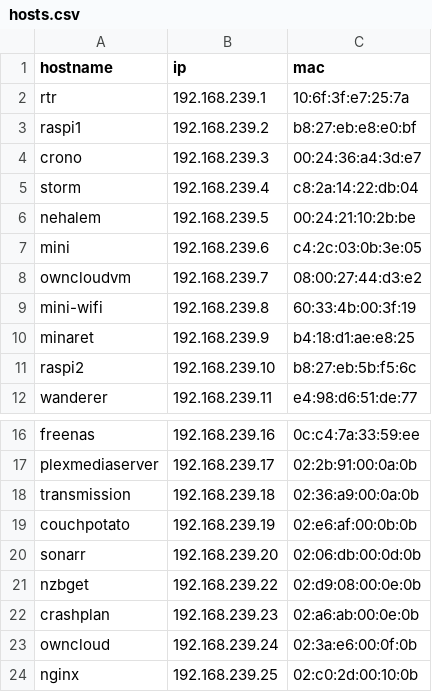
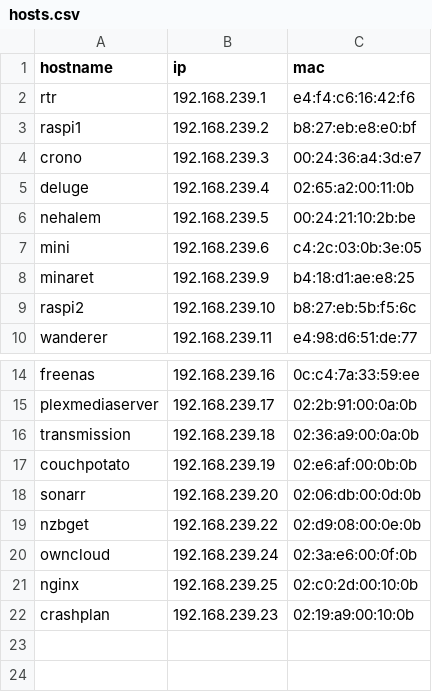
Before and after one commit to nlopez/homenet, a CSV file: hosts.csv, drawn as a sheet; only a part is shown, gaps mark what is left out.

Commit message:
update router; add deluge; remove storm

```diff
--- a/hosts.csv
+++ b/hosts.csv
@@ -1,10 +1,8 @@
 hostname,ip,mac
-rtr,192.168.239.1,10:6f:3f:e7:25:7a
+rtr,192.168.239.1,e4:f4:c6:16:42:f6
 raspi1,192.168.239.2,b8:27:eb:e8:e0:bf
 crono,192.168.239.3,00:24:36:a4:3d:e7
-storm,192.168.239.4,c8:2a:14:22:db:04
+deluge,192.168.239.4,02:65:a2:00:11:0b
 nehalem,192.168.239.5,00:24:21:10:2b:be
 mini,192.168.239.6,c4:2c:03:0b:3e:05
-owncloudvm,192.168.239.7,08:00:27:44:d3:e2
-mini-wifi,192.168.239.8,60:33:4b:00:3f:19
 minaret,192.168.239.9,b4:18:d1:ae:e8:25
@@ -21,4 +19,4 @@ sonarr,192.168.239.20,02:06:db:00:0d:0b
 nzbget,192.168.239.22,02:d9:08:00:0e:0b
-crashplan,192.168.239.23,02:a6:ab:00:0e:0b
 owncloud,192.168.239.24,02:3a:e6:00:0f:0b
 nginx,192.168.239.25,02:c0:2d:00:10:0b
+crashplan,192.168.239.23,02:19:a9:00:10:0b
```
